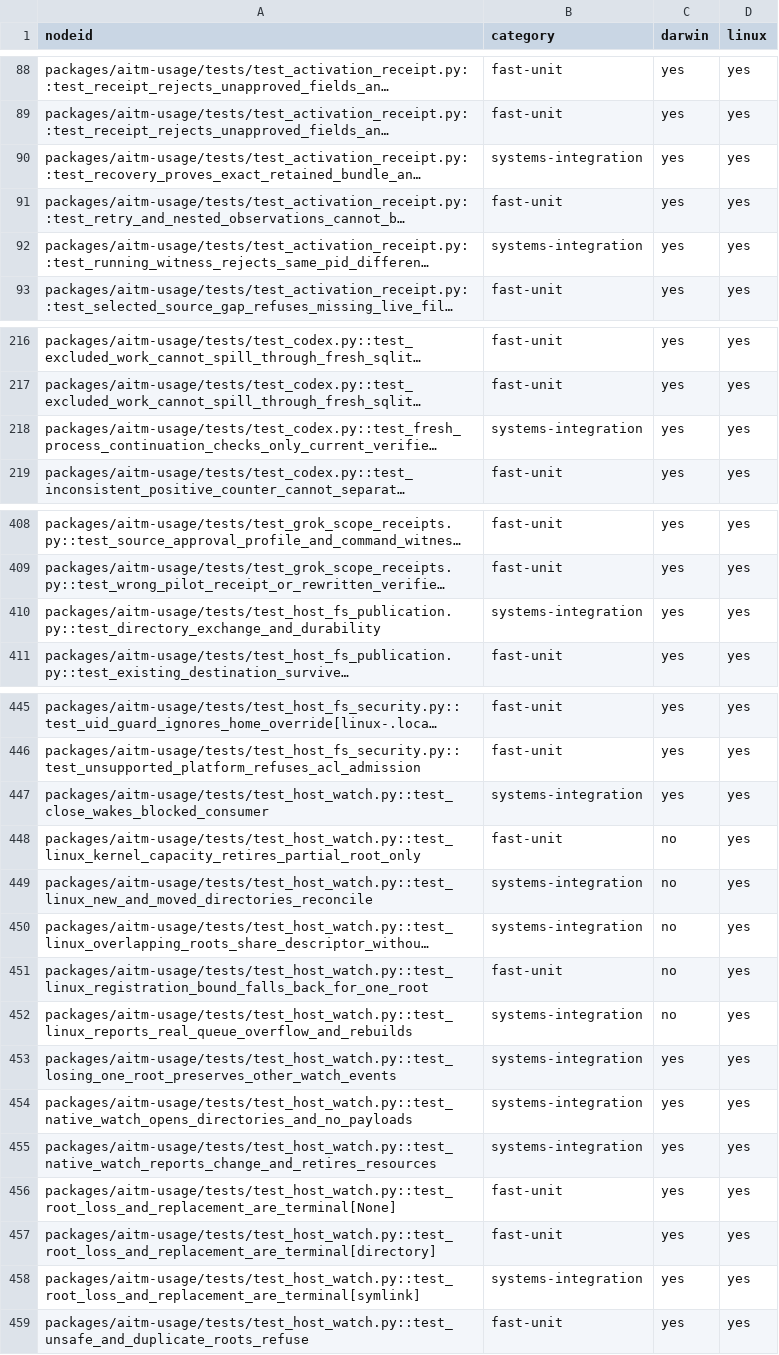
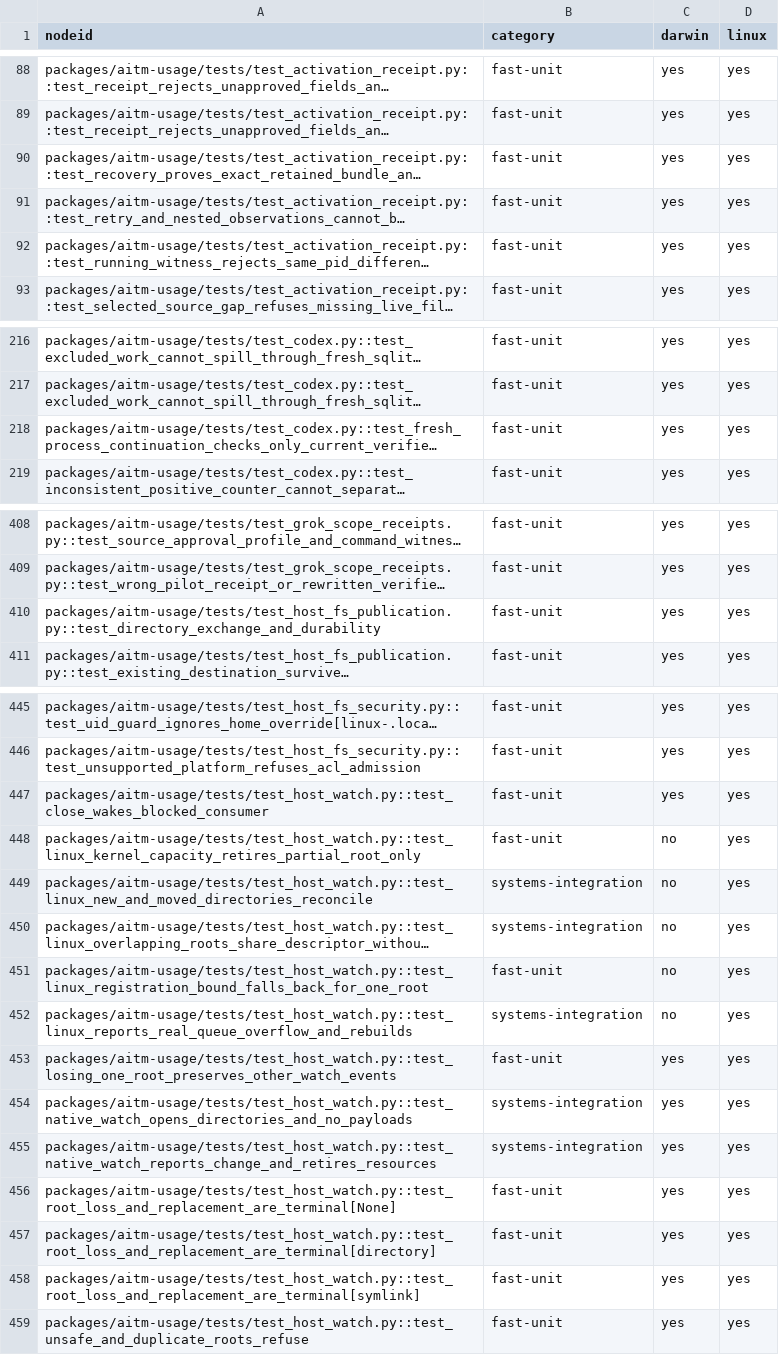
Before and after one commit to kburson/aitm, a TSV file: tools/ci/category_sweep_catalog.tsv, drawn as a sheet; only a part is shown, gaps mark what is left out; long unchanged cells end in …; the diff covers the shown part only; the diff names each change by its address in the sheet, - before the commit and + after, or states it on an @@ line.

Commit message:
Keep essential native checks in 34 systems integration tests

```diff
--- a/tools/ci/category_sweep_catalog.tsv
+++ b/tools/ci/category_sweep_catalog.tsv
-B90 (category): systems-integration
+B90 (category): fast-unit
-B92 (category): systems-integration
+B92 (category): fast-unit
-B218 (category): systems-integration
+B218 (category): fast-unit
-B410 (category): systems-integration
+B410 (category): fast-unit
-B447 (category): systems-integration
+B447 (category): fast-unit
-B453 (category): systems-integration
+B453 (category): fast-unit
-B458 (category): systems-integration
+B458 (category): fast-unit
```
Also changed, not shown: 7 edited cells elsewhere in this file, 17 other files.
